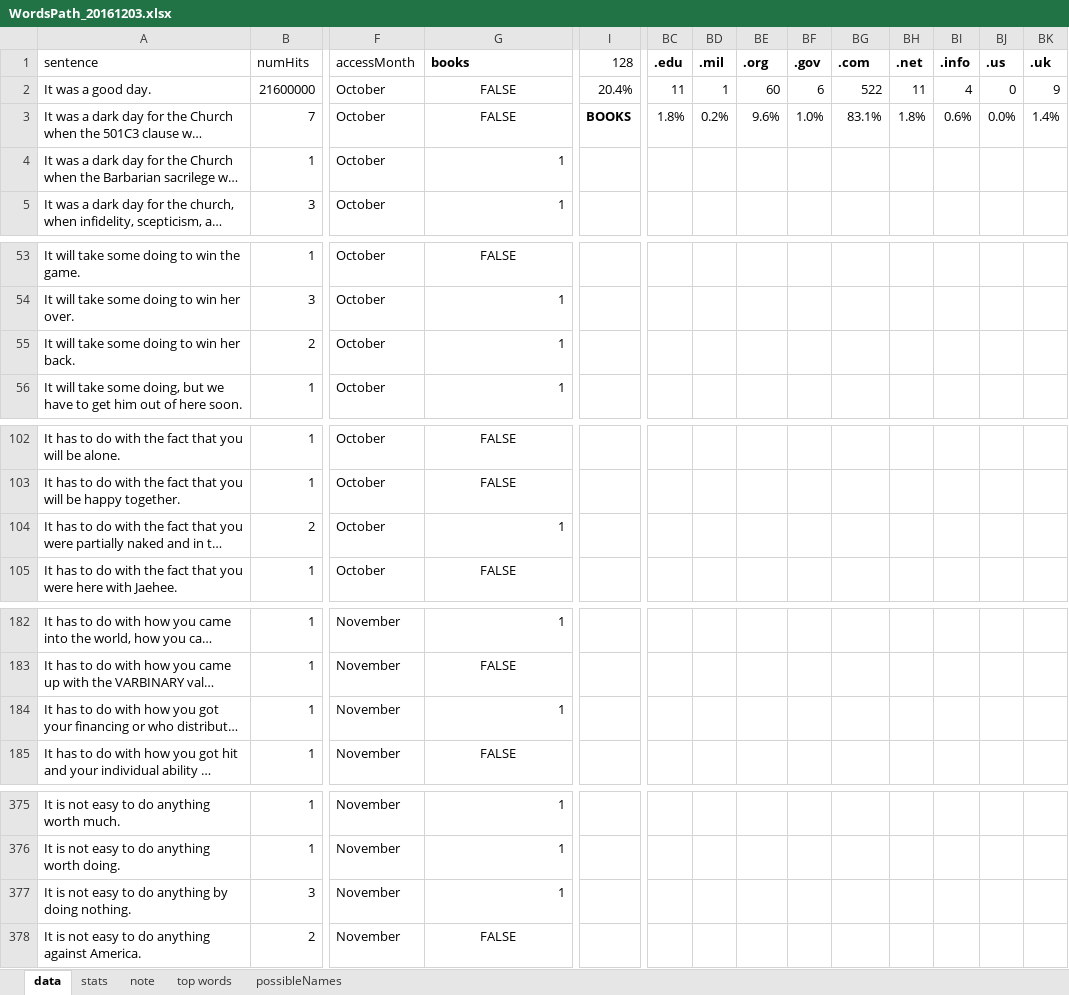
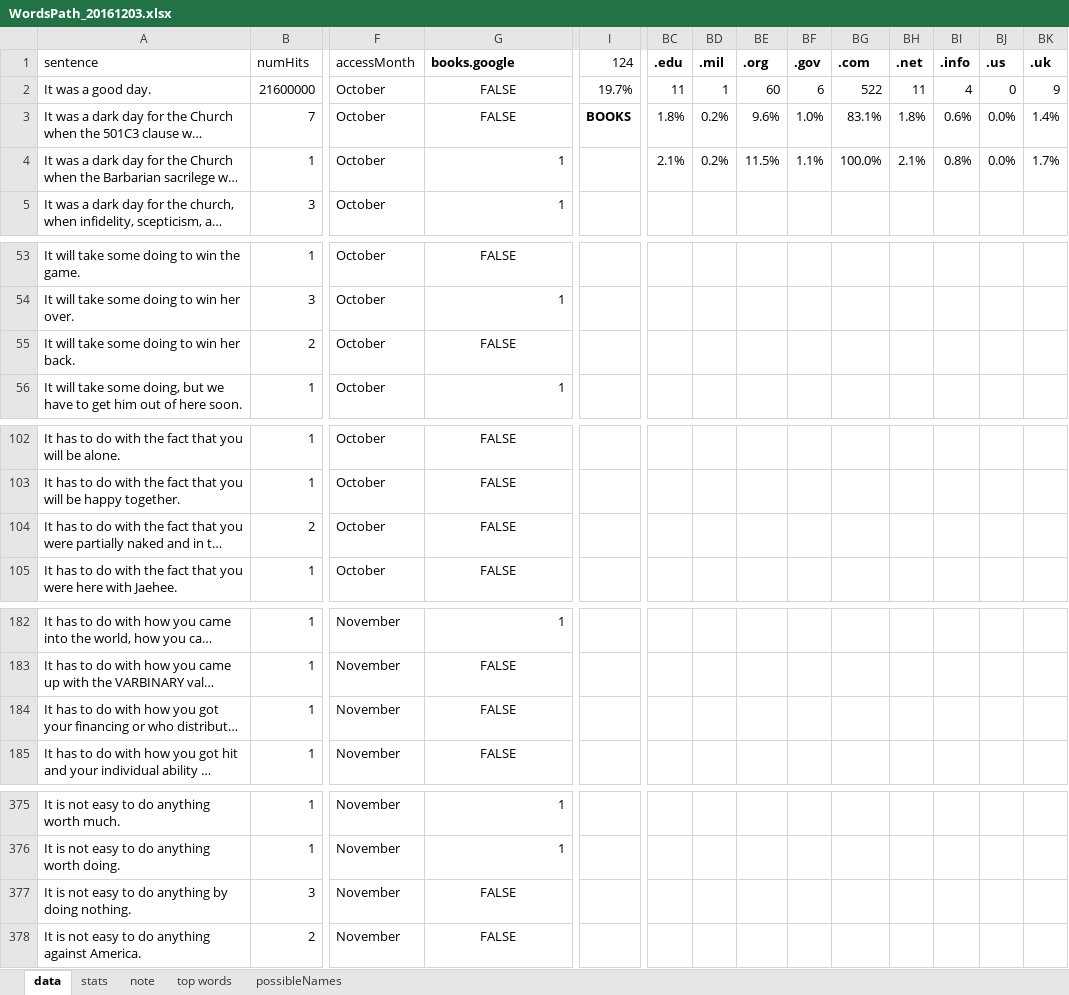
Before and after one commit to pieguyatx/WordChoice, an Excel workbook: WordsPath_20161203.xlsx, sheet data, drawn as a sheet; only a part is shown, gaps mark what is left out; long unchanged cells end in …; values as stored, in another font and other column widths than the file's, no borders; the diff names each change by its address in the sheet, - before the commit and + after, or states it on an @@ line.

Commit message:
Clean up Excel file scoring information

```diff
--- a/WordsPath_20161203.xlsx (sheet data)
+++ b/WordsPath_20161203.xlsx (sheet data)
-G1: books
+G1: books.google
-I1: 128
+I1: 124
-I2 (124): 20.4%
+I2 (124): 19.7%
-BC4 (.edu): (empty)
+BC4 (.edu): 2.1%
-BD4 (.mil): (empty)
+BD4 (.mil): 0.2%
-BE4 (.org): (empty)
+BE4 (.org): 11.5%
-BF4 (.gov): (empty)
+BF4 (.gov): 1.1%
-BG4 (.com): (empty)
+BG4 (.com): 100.0%
-BH4 (.net): (empty)
+BH4 (.net): 2.1%
-BI4 (.info): (empty)
+BI4 (.info): 0.8%
-BJ4 (.us): (empty)
+BJ4 (.us): 0.0%
-BK4 (.uk): (empty)
+BK4 (.uk): 1.7%
-G55 (books.google): 1
+G55 (books.google): FALSE
-G55 alignment: right
+G55 alignment: center
-G104 (books.google): 1
+G104 (books.google): FALSE
-G104 alignment: right
+G104 alignment: center
-G184 (books.google): 1
+G184 (books.google): FALSE
-G184 alignment: right
+G184 alignment: center
-G377 (books.google): 1
+G377 (books.google): FALSE
-G377 alignment: right
+G377 alignment: center
```
Also changed, not shown: charts or pictures.
